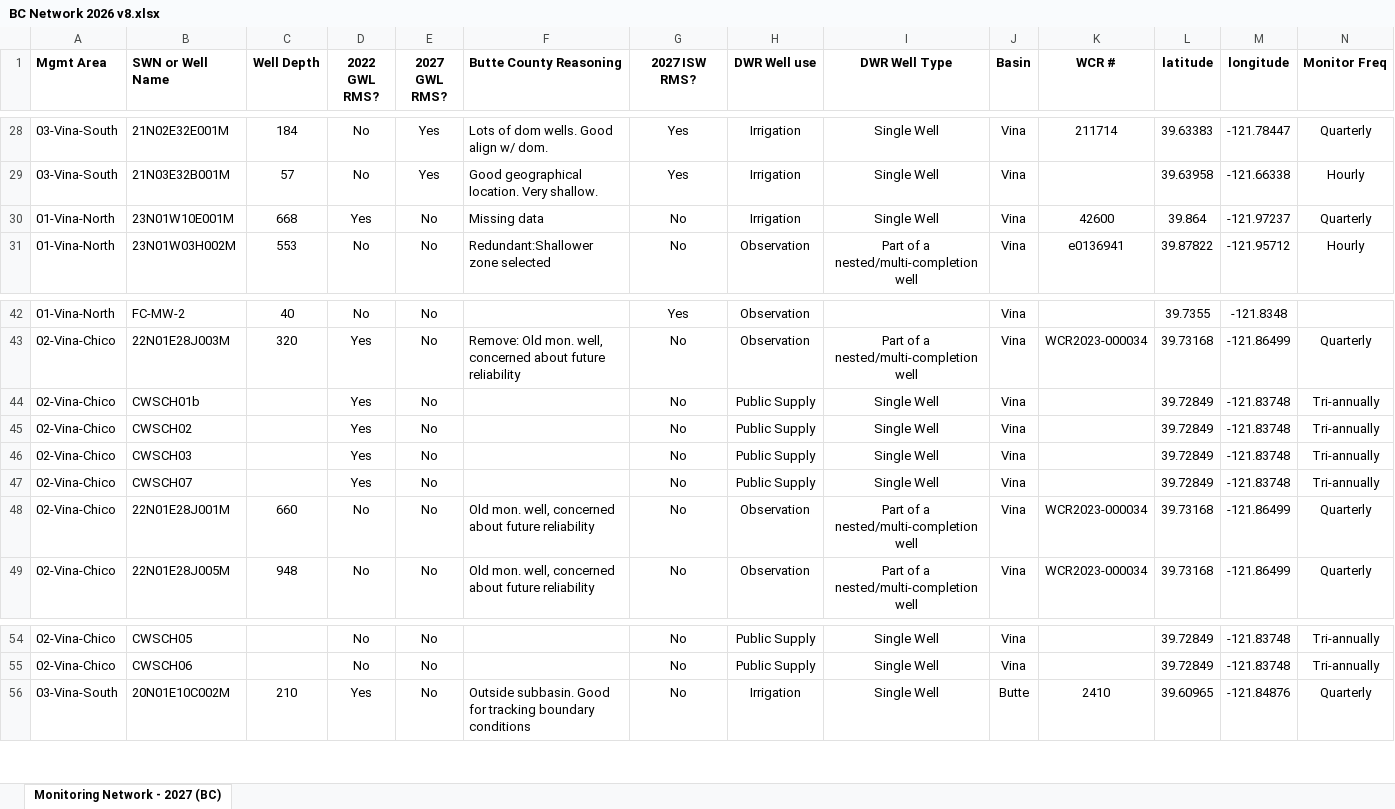
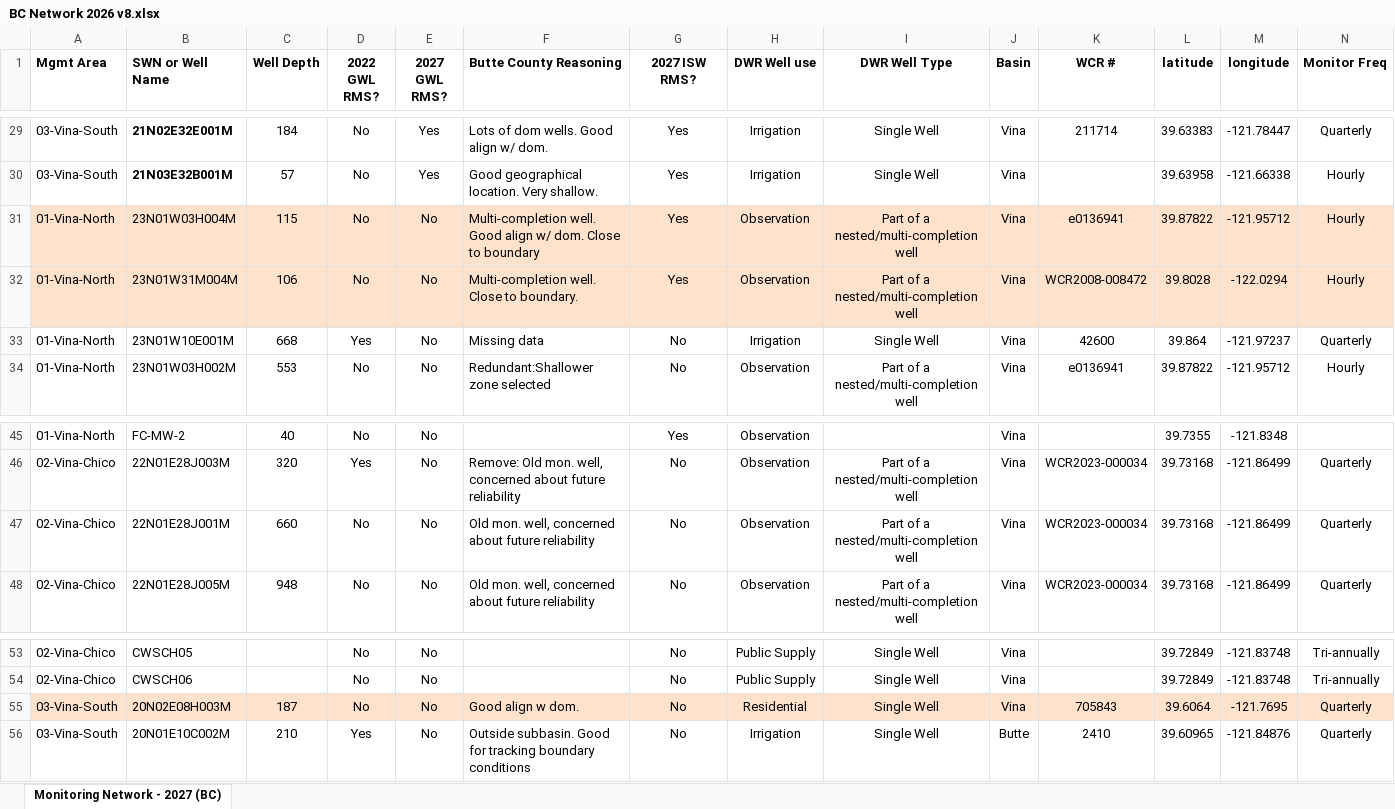
Before and after one commit to AGUBC-vina/2027-BC-prop-network, an Excel workbook: BC Network 2026 v8.xlsx, sheet Monitoring Network - 2027 (BC), drawn as a sheet; only a part is shown, gaps mark what is left out; values as stored, in another font and other column widths than the file's, no borders; removed rows and columns are numbered as before the commit, all else as after; rows hold the shown columns only; the diff covers the shown part only; the diff names each change by its address in the sheet, - before the commit and + after, or states it on an @@ line.

```diff
--- a/BC Network 2026 v8.xlsx (sheet Monitoring Network - 2027 (BC))
+++ b/BC Network 2026 v8.xlsx (sheet Monitoring Network - 2027 (BC))
-B29:B30 bold: off
+B29:B30 bold: on
+row 31: 01-Vina-North | 23N01W03H004M | 115 | No | No | Multi-completion well. Good align w/ dom. Close to boundary | Yes | Observation | Part of a nested/multi-completion well | Vina | e0136941 | 39.87822 | -121.95712 | Hourly
+row 32: 01-Vina-North | 23N01W31M004M | 106 | No | No | Multi-completion well. Close to boundary. | Yes | Observation | Part of a nested/multi-completion well | Vina | WCR2008-008472 | 39.8028 | -122.0294 | Hourly
-row 44: 02-Vina-Chico | CWSCH01b |  | Yes | No |  | No | Public Supply | Single Well | Vina |  | 39.72849 | -121.83748 | Tri-annually
-row 45: 02-Vina-Chico | CWSCH02 |  | Yes | No |  | No | Public Supply | Single Well | Vina |  | 39.72849 | -121.83748 | Tri-annually
-row 46: 02-Vina-Chico | CWSCH03 |  | Yes | No |  | No | Public Supply | Single Well | Vina |  | 39.72849 | -121.83748 | Tri-annually
-row 47: 02-Vina-Chico | CWSCH07 |  | Yes | No |  | No | Public Supply | Single Well | Vina |  | 39.72849 | -121.83748 | Tri-annually
+row 55: 03-Vina-South | 20N02E08H003M | 187 | No | No | Good align w dom. | No | Residential | Single Well | Vina | 705843 | 39.6064 | -121.7695 | Quarterly
```
Also changed, not shown: 4 added rows, 3 removed rows and cell formats elsewhere in this sheet.
